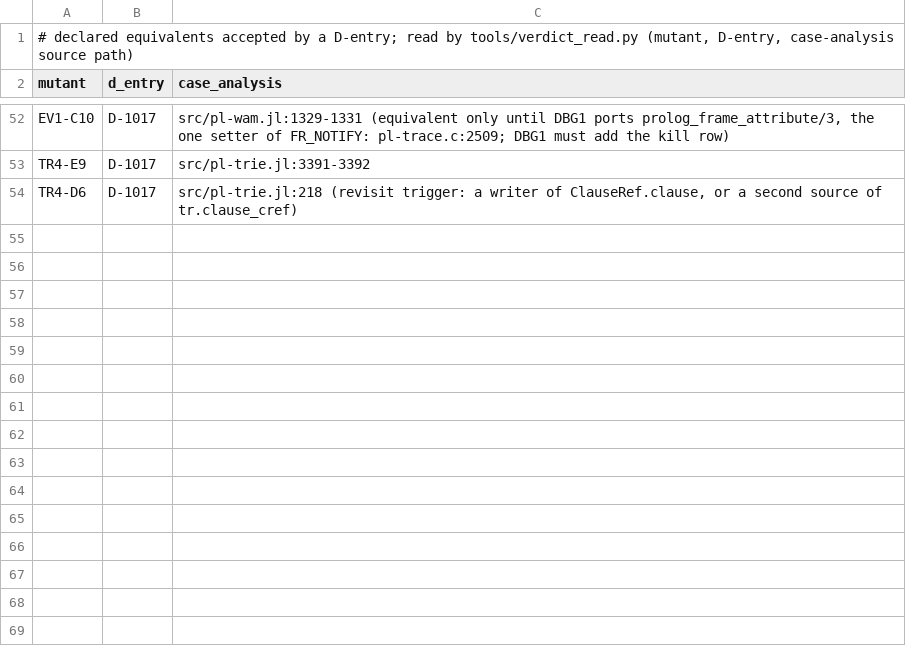
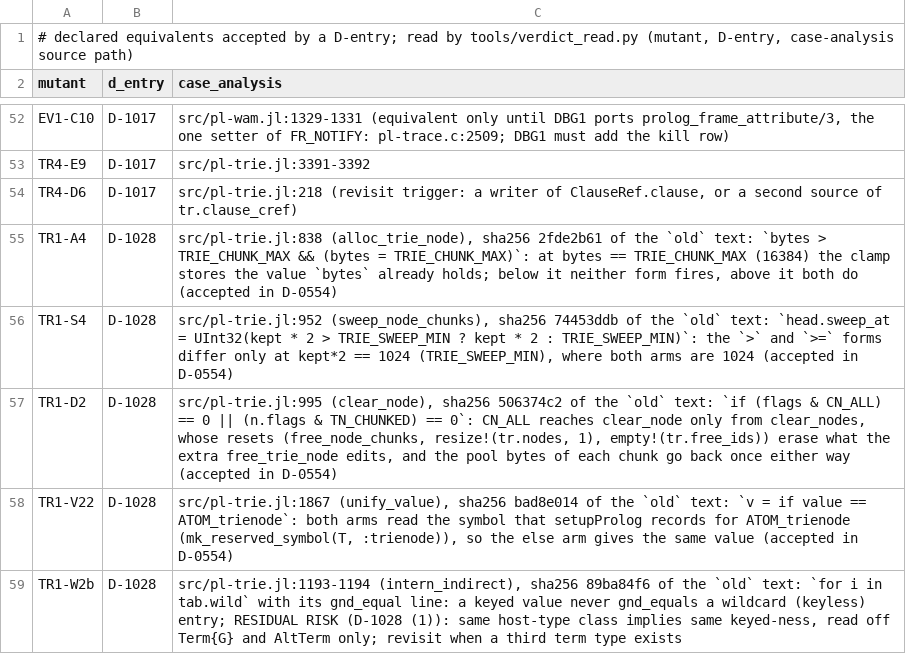
Before and after one commit to CognitiveSubstratesAI/LogicKernel, a TSV file: evidence/equivalents.tsv, drawn as a sheet; only a part is shown, gaps mark what is left out; the diff names each change by its address in the sheet, - before the commit and + after, or states it on an @@ line.

```diff
--- a/evidence/equivalents.tsv
+++ b/evidence/equivalents.tsv
+row 55: TR1-A4 | D-1028 | src/pl-trie.jl:838 (alloc_trie_node), sha256 2fde2b61 of the `old` text: `bytes > TRIE_CHUNK_MAX && (bytes = TRIE_CHUNK_MAX)`: at bytes == TRIE_CHUNK_MAX (16384) the clamp stores the value `bytes` already holds; below it neither form fires, above it both do (accepted in D-0554)
+row 56: TR1-S4 | D-1028 | src/pl-trie.jl:952 (sweep_node_chunks), sha256 74453ddb of the `old` text: `head.sweep_at = UInt32(kept * 2 > TRIE_SWEEP_MIN ? kept * 2 : TRIE_SWEEP_MIN)`: the `>` and `>=` forms differ only at kept*2 == 1024 (TRIE_SWEEP_MIN), where both arms are 1024 (accepted in D-0554)
+row 57: TR1-D2 | D-1028 | src/pl-trie.jl:995 (clear_node), sha256 506374c2 of the `old` text: `if (flags & CN_ALL) == 0 || (n.flags & TN_CHUNKED) == 0`: CN_ALL reaches clear_node only from clear_nodes, whose resets (free_node_chunks, resize!(tr.nodes, 1), empty!(tr.free_ids)) erase what the extra free_trie_node edits, and the pool bytes of each chunk go back once either way (accepted in D-0554)
+row 58: TR1-V22 | D-1028 | src/pl-trie.jl:1867 (unify_value), sha256 bad8e014 of the `old` text: `v = if value == ATOM_trienode`: both arms read the symbol that setupProlog records for ATOM_trienode (mk_reserved_symbol(T, :trienode)), so the else arm gives the same value (accepted in D-0554)
+row 59: TR1-W2b | D-1028 | src/pl-trie.jl:1193-1194 (intern_indirect), sha256 89ba84f6 of the `old` text: `for i in tab.wild` with its gnd_equal line: a keyed value never gnd_equals a wildcard (keyless) entry; RESIDUAL RISK (D-1028 (1)): same host-type class implies same keyed-ness, read off Term{G} and AltTerm only; revisit when a third term type exists
```
Also changed, not shown: 6 other files.
